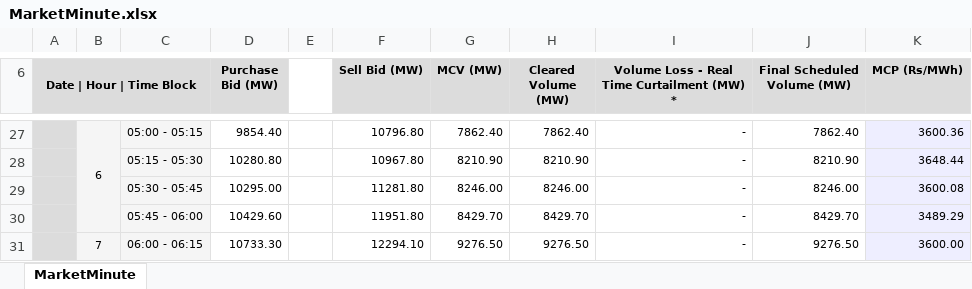
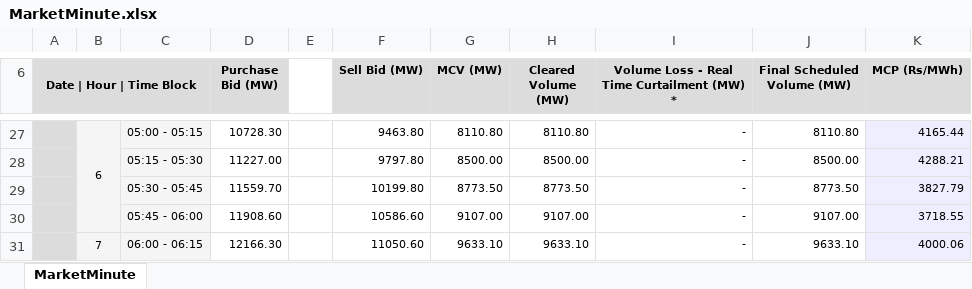
Before and after one commit to dheerajgupta0001/rtm_browser_automation, an Excel workbook: Dumps/iexDamFile/MarketMinute.xlsx, sheet MarketMinute, drawn as a sheet; only a part is shown, gaps mark what is left out; values as stored, in another font and other column widths than the file's, no borders; charts and pictures not drawn; the diff covers the shown part only; the diff names each change by its address in the sheet, - before the commit and + after, or states it on an @@ line.

```diff
--- a/Dumps/iexDamFile/MarketMinute.xlsx (sheet MarketMinute)
+++ b/Dumps/iexDamFile/MarketMinute.xlsx (sheet MarketMinute)
-D27 (Purchase Bid (MW)): 9854.40
+D27 (Purchase Bid (MW)): 10728.30
-F27 (Sell Bid (MW)): 10796.80
+F27 (Sell Bid (MW)): 9463.80
-G27 (MCV (MW)): 7862.40
+G27 (MCV (MW)): 8110.80
-H27 (Cleared Volume (MW)): 7862.40
+H27 (Cleared Volume (MW)): 8110.80
-J27 (Final Scheduled Volume (MW)): 7862.40
+J27 (Final Scheduled Volume (MW)): 8110.80
-K27 (MCP (Rs/MWh)): 3600.36
+K27 (MCP (Rs/MWh)): 4165.44
-D28 (Purchase Bid (MW)): 10280.80
+D28 (Purchase Bid (MW)): 11227.00
-F28 (Sell Bid (MW)): 10967.80
+F28 (Sell Bid (MW)): 9797.80
-G28 (MCV (MW)): 8210.90
+G28 (MCV (MW)): 8500.00
-H28 (Cleared Volume (MW)): 8210.90
+H28 (Cleared Volume (MW)): 8500.00
-J28 (Final Scheduled Volume (MW)): 8210.90
+J28 (Final Scheduled Volume (MW)): 8500.00
-K28 (MCP (Rs/MWh)): 3648.44
+K28 (MCP (Rs/MWh)): 4288.21
-D29 (Purchase Bid (MW)): 10295.00
+D29 (Purchase Bid (MW)): 11559.70
-F29 (Sell Bid (MW)): 11281.80
+F29 (Sell Bid (MW)): 10199.80
-G29 (MCV (MW)): 8246.00
+G29 (MCV (MW)): 8773.50
-H29 (Cleared Volume (MW)): 8246.00
+H29 (Cleared Volume (MW)): 8773.50
-J29 (Final Scheduled Volume (MW)): 8246.00
+J29 (Final Scheduled Volume (MW)): 8773.50
-K29 (MCP (Rs/MWh)): 3600.08
+K29 (MCP (Rs/MWh)): 3827.79
-D30 (Purchase Bid (MW)): 10429.60
+D30 (Purchase Bid (MW)): 11908.60
-F30 (Sell Bid (MW)): 11951.80
+F30 (Sell Bid (MW)): 10586.60
-G30 (MCV (MW)): 8429.70
+G30 (MCV (MW)): 9107.00
-H30 (Cleared Volume (MW)): 8429.70
+H30 (Cleared Volume (MW)): 9107.00
-J30 (Final Scheduled Volume (MW)): 8429.70
+J30 (Final Scheduled Volume (MW)): 9107.00
-K30 (MCP (Rs/MWh)): 3489.29
+K30 (MCP (Rs/MWh)): 3718.55
-D31 (Purchase Bid (MW)): 10733.30
+D31 (Purchase Bid (MW)): 12166.30
-F31 (Sell Bid (MW)): 12294.10
+F31 (Sell Bid (MW)): 11050.60
-G31 (MCV (MW)): 9276.50
+G31 (MCV (MW)): 9633.10
-H31 (Cleared Volume (MW)): 9276.50
+H31 (Cleared Volume (MW)): 9633.10
-J31 (Final Scheduled Volume (MW)): 9276.50
+J31 (Final Scheduled Volume (MW)): 9633.10
-K31 (MCP (Rs/MWh)): 3600.00
+K31 (MCP (Rs/MWh)): 4000.06
```
Also changed, not shown: 4 added rows, 4 removed rows and 548 edited cells elsewhere in this sheet, Dumps/iexGtamFile/DateWiseTrade.xlsx, Dumps/iexRtmFile/MarketMinute.xlsx, 3 other files.
